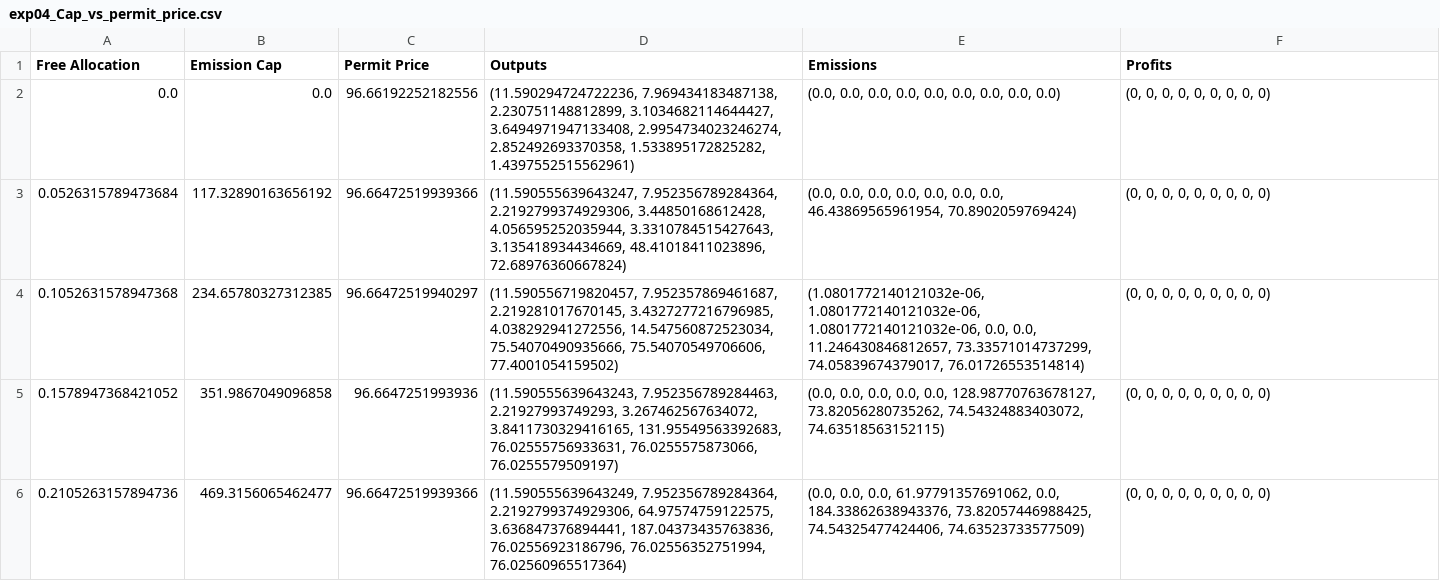
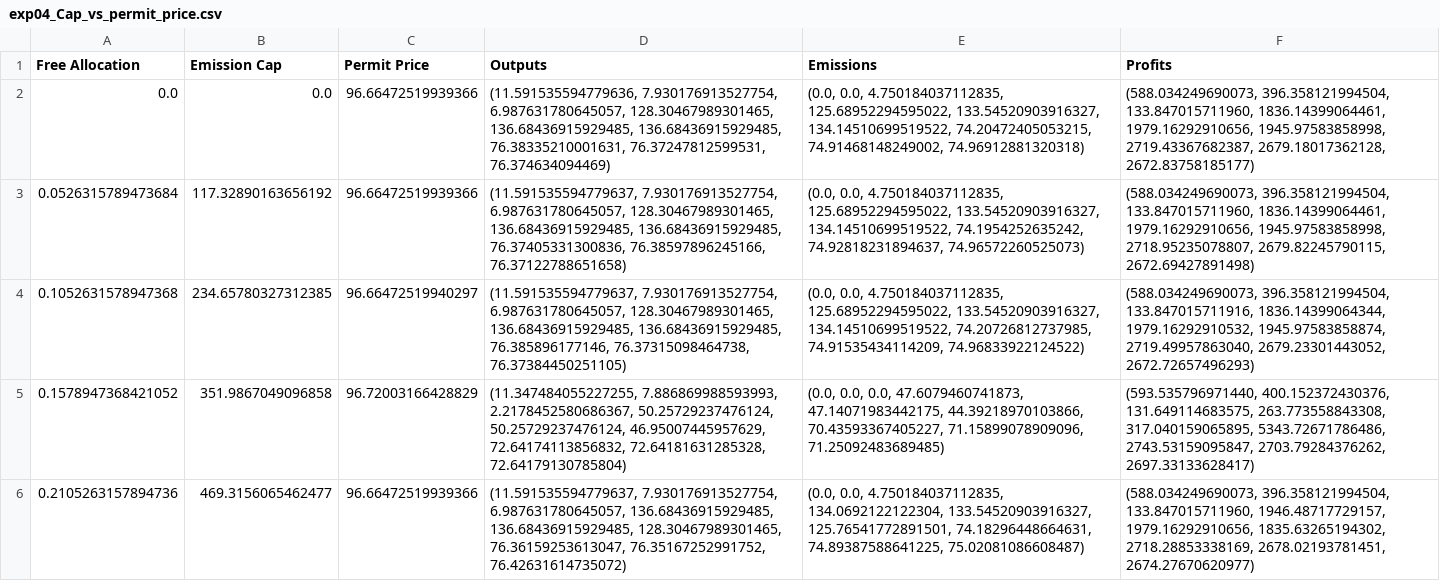
Before and after one commit to kwpap/Diplomatiki_kwpap_step_1, a CSV file: 2024 Project v2/data/generated/exp04_Cap_vs_permit_price.csv, drawn as a sheet; only a part is shown; the diff covers the shown part only.

```diff
--- a/2024 Project v2/data/generated/exp04_Cap_vs_permit_price.csv
+++ b/2024 Project v2/data/generated/exp04_Cap_vs_permit_price.csv
@@ -1,6 +1,6 @@
 Free Allocation,Emission Cap,Permit Price,Outputs,Emissions,Profits
-0.0,0.0,96.66192252182556,"(11.590294724722236, 7.969434183487138, 2.230751148812899, 3.1034682114644427, 3.6494971947133408, 2.9954734023246274, 2.852492693370358, 1.533895172825282, 1.4397552515562961)","(0.0, 0.0, 0.0, 0.0, 0.0, 0.0, 0.0, 0.0, 0.0)","(0, 0, 0, 0, 0, 0, 0, 0, 0)"
-0.0526315789473684,117.32890163656192,96.66472519939366,"(11.590555639643247, 7.952356789284364, 2.2192799374929306, 3.44850168612428, 4.056595252035944, 3.3310784515427643, 3.135418934434669, 48.41018411023896, 72.68976360667824)","(0.0, 0.0, 0.0, 0.0, 0.0, 0.0, 0.0, 46.43869565961954, 70.8902059769424)","(0, 0, 0, 0, 0, 0, 0, 0, 0)"
-0.1052631578947368,234.65780327312385,96.66472519940297,"(11.590556719820457, 7.952357869461687, 2.219281017670145, 3.4327277216796985, 4.038292941272556, 14.547560872523034, 75.54070490935666, 75.54070549706606, 77.4001054159502)","(1.0801772140121032e-06, 1.0801772140121032e-06, 1.0801772140121032e-06, 0.0, 0.0, 11.246430846812657, 73.33571014737299, 74.05839674379017, 76.01726553514814)","(0, 0, 0, 0, 0, 0, 0, 0, 0)"
-0.1578947368421052,351.9867049096858,96.6647251993936,"(11.590555639643243, 7.952356789284463, 2.21927993749293, 3.267462567634072, 3.8411730329416165, 131.95549563392683, 76.02555756933631, 76.0255575873066, 76.0255579509197)","(0.0, 0.0, 0.0, 0.0, 0.0, 128.98770763678127, 73.82056280735262, 74.54324883403072, 74.63518563152115)","(0, 0, 0, 0, 0, 0, 0, 0, 0)"
-0.2105263157894736,469.3156065462477,96.66472519939366,"(11.590555639643249, 7.952356789284364, 2.2192799374929306, 64.97574759122575, 3.636847376894441, 187.04373435763836, 76.02556923186796, 76.02556352751994, 76.02560965517364)","(0.0, 0.0, 0.0, 61.97791357691062, 0.0, 184.33862638943376, 73.82057446988425, 74.54325477424406, 74.63523733577509)","(0, 0, 0, 0, 0, 0, 0, 0, 0)"
+0.0,0.0,96.66472519939366,"(11.591535594779636, 7.930176913527754, 6.987631780645057, 128.30467989301465, 136.68436915929485, 136.68436915929485, 76.38335210001631, 76.37247812599531, 76.374634094469)","(0.0, 0.0, 4.750184037112835, 125.68952294595022, 133.54520903916327, 134.14510699519522, 74.20472405053215, 74.91468148249002, 74.96912881320318)","(588.034249690073, 396.358121994504, 133.847015711960, 1836.14399064461, 1979.16292910656, 1945.97583858998, 2719.43367682387, 2679.18017362128, 2672.83758185177)"
+0.0526315789473684,117.32890163656192,96.66472519939366,"(11.591535594779637, 7.930176913527754, 6.987631780645057, 128.30467989301465, 136.68436915929485, 136.68436915929485, 76.37405331300836, 76.38597896245166, 76.37122788651658)","(0.0, 0.0, 4.750184037112835, 125.68952294595022, 133.54520903916327, 134.14510699519522, 74.1954252635242, 74.92818231894637, 74.96572260525073)","(588.034249690073, 396.358121994504, 133.847015711960, 1836.14399064461, 1979.16292910656, 1945.97583858998, 2718.95235078807, 2679.82245790115, 2672.69427891498)"
+0.1052631578947368,234.65780327312385,96.66472519940297,"(11.591535594779637, 7.930176913527754, 6.987631780645057, 128.30467989301465, 136.68436915929485, 136.68436915929485, 76.385896177146, 76.37315098464738, 76.37384450251105)","(0.0, 0.0, 4.750184037112835, 125.68952294595022, 133.54520903916327, 134.14510699519522, 74.20726812737985, 74.91535434114209, 74.96833922124522)","(588.034249690073, 396.358121994504, 133.847015711916, 1836.14399064344, 1979.16292910532, 1945.97583858874, 2719.49957863040, 2679.23301443052, 2672.72657496293)"
+0.1578947368421052,351.9867049096858,96.72003166428829,"(11.347484055227255, 7.886869988593993, 2.2178452580686367, 50.25729237476124, 50.25729237476124, 46.95007445957629, 72.64174113856832, 72.64181631285328, 72.64179130785804)","(0.0, 0.0, 0.0, 47.6079460741873, 47.14071983442175, 44.39218970103866, 70.43593367405227, 71.15899078909096, 71.25092483689485)","(593.535796971440, 400.152372430376, 131.649114683575, 263.773558843308, 317.040159065895, 5343.72671786486, 2743.53159095847, 2703.79284376262, 2697.33133628417)"
+0.2105263157894736,469.3156065462477,96.66472519939366,"(11.591535594779637, 7.930176913527754, 6.987631780645057, 136.68436915929485, 136.68436915929485, 128.30467989301465, 76.36159253613047, 76.35167252991752, 76.42631614735072)","(0.0, 0.0, 4.750184037112835, 134.0692122122304, 133.54520903916327, 125.76541772891501, 74.18296448664631, 74.89387588641225, 75.02081086608487)","(588.034249690073, 396.358121994504, 133.847015711960, 1946.48717729157, 1979.16292910656, 1835.63265194302, 2718.28853338169, 2678.02193781451, 2674.27670620977)"
```
Also changed, not shown: 1 added row, 1 removed row and 45 edited cells elsewhere in this file, 15 other files.
